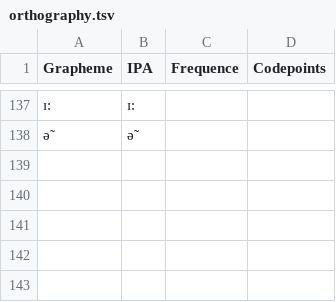
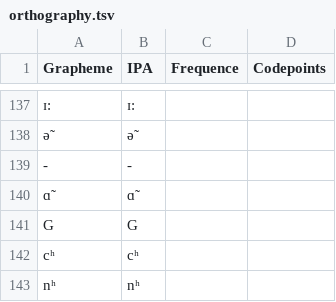
Before and after one commit to numeralbank/sand, a TSV file: etc/orthography.tsv, drawn as a sheet; only a part is shown, gaps mark what is left out; the diff names each change by its address in the sheet, - before the commit and + after, or states it on an @@ line.

Commit message:
Update orthography.tsv

```diff
--- a/etc/orthography.tsv
+++ b/etc/orthography.tsv
+row 139: - | -
+row 140: ɑ̃ | ɑ̃
+row 141: G | G
+row 142: cʰ | cʰ
+row 143: nʰ | nʰ
```
